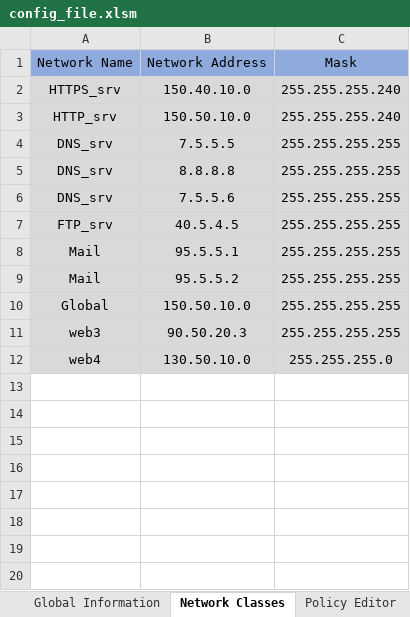
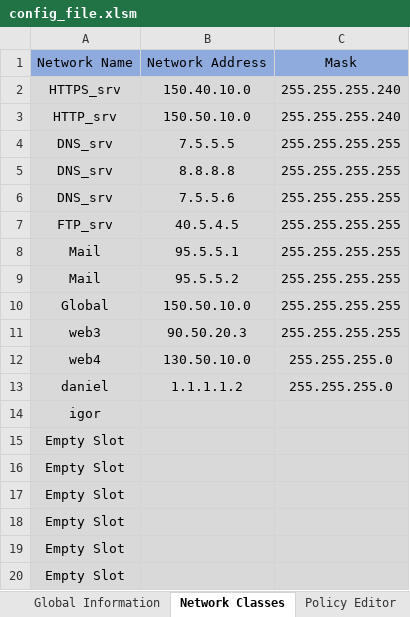
Before and after one commit to MaorYahalomi/DP_Best_Practice, an Excel workbook: DP_Portal/Workbook/config_file.xlsm, sheet Network Classes, drawn as a sheet; values as stored, in another font and other column widths than the file's, no borders; the diff names each change by its address in the sheet, - before the commit and + after, or states it on an @@ line.

```diff
--- a/DP_Portal/Workbook/config_file.xlsm (sheet Network Classes)
+++ b/DP_Portal/Workbook/config_file.xlsm (sheet Network Classes)
+row 13: daniel | 1.1.1.1.2 | 255.255.255.0
+row 14: igor
+row 15: Empty Slot
+row 16: Empty Slot
+row 17: Empty Slot
+row 18: Empty Slot
+row 19: Empty Slot
+row 20: Empty Slot
```
Also changed, not shown: sheet Policy Editor, formulas that keep their value, 5 other files.
